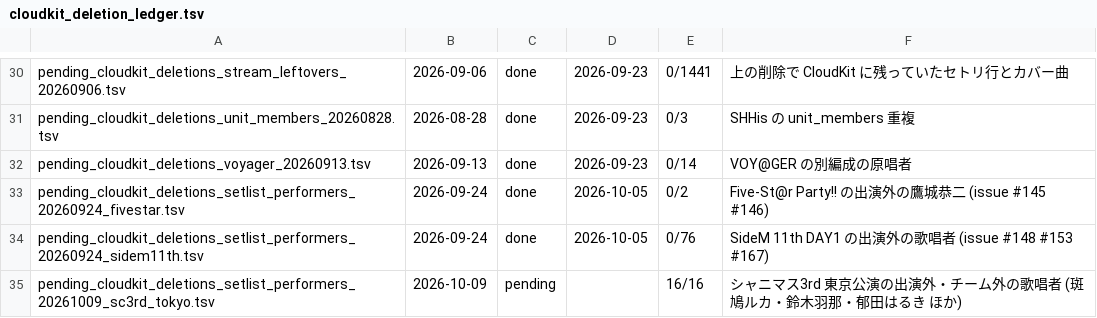
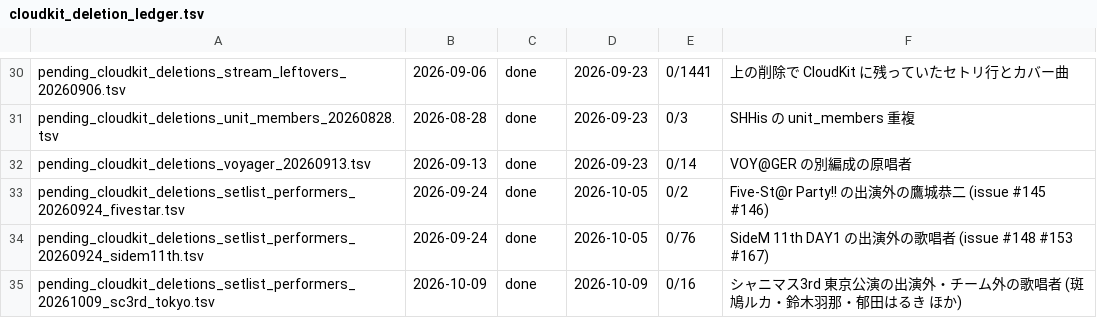
Before and after one commit to fuga-if/idol-live-db, a TSV file: tools/cloudkit_deletion_ledger.tsv, drawn as a sheet; only a part is shown, gaps mark what is left out.

```diff
--- a/tools/cloudkit_deletion_ledger.tsv
+++ b/tools/cloudkit_deletion_ledger.tsv
@@ -34,2 +34,2 @@ pending_cloudkit_deletions_setlist_performers_20260924_fivestar.tsv	2026-09-24	d
 pending_cloudkit_deletions_setlist_performers_20260924_sidem11th.tsv	2026-09-24	done	2026-10-05	0/76	SideM 11th DAY1 の出演外の歌唱者 (issue #148 #153 #167)
-pending_cloudkit_deletions_setlist_performers_20261009_sc3rd_tokyo.tsv	2026-10-09	pending		16/16	シャニマス3rd 東京公演の出演外・チーム外の歌唱者 (斑鳩ルカ・鈴木羽那・郁田はるき ほか)
+pending_cloudkit_deletions_setlist_performers_20261009_sc3rd_tokyo.tsv	2026-10-09	done	2026-10-09	0/16	シャニマス3rd 東京公演の出演外・チーム外の歌唱者 (斑鳩ルカ・鈴木羽那・郁田はるき ほか)
```
